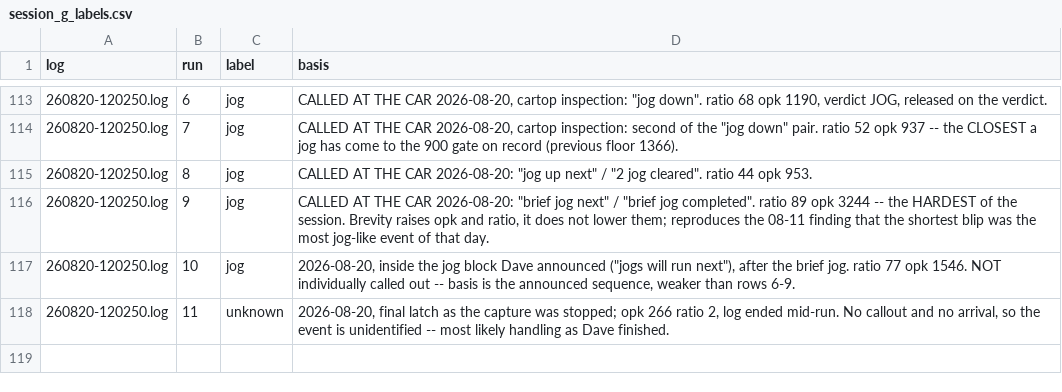
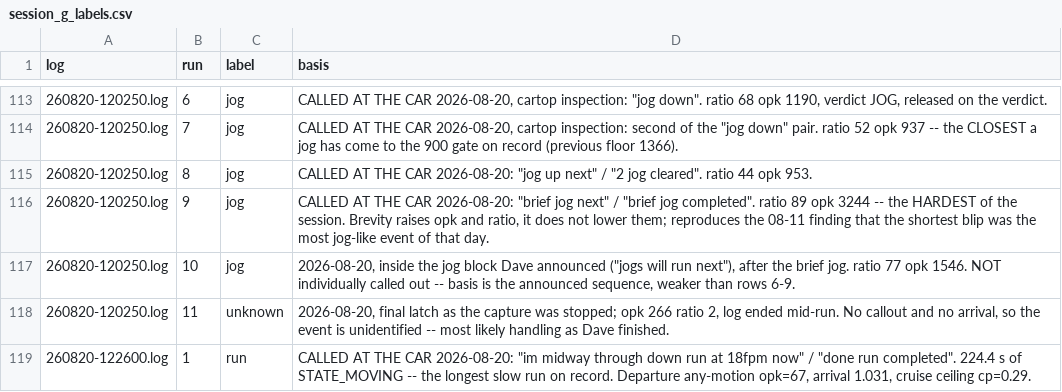
Before and after one commit to Dave356w/Spanidea_Falcon_shadow, a CSV file: falcon_srcs/datasets/session_g_labels.csv, drawn as a sheet; only a part is shown, gaps mark what is left out; the diff names each change by its address in the sheet, - before the commit and + after, or states it on an @@ line.

```diff
--- a/falcon_srcs/datasets/session_g_labels.csv
+++ b/falcon_srcs/datasets/session_g_labels.csv
+row 119: 260820-122600.log | 1 | run | CALLED AT THE CAR 2026-08-20: "im midway through down run at 18fpm now" / "done run completed". 224.4 s of STATE_MOVING -- the longest slow run on record. Departure any-motion opk=67, arrival 1.031, cruise ceiling cp=0.29.
```
Also changed, not shown: 3 other files.
